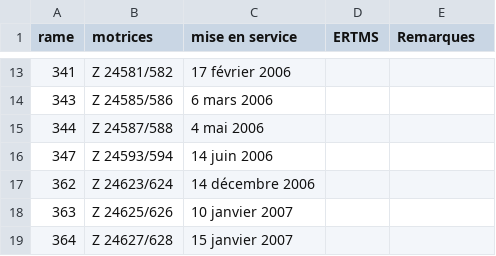
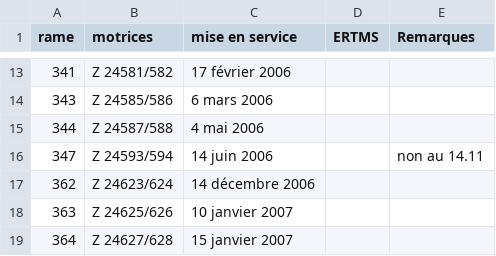
Before and after one commit to 1Dimitri/ferrovitruc, a CSV file: parc/Z24500_Lorraine.csv, drawn as a sheet; only a part is shown, gaps mark what is left out.

Commit message:
19.09

```diff
--- a/parc/Z24500_Lorraine.csv
+++ b/parc/Z24500_Lorraine.csv
@@ -15,3 +15,3 @@ rame,motrices,mise en service,ERTMS,Remarques
 344,Z 24587/588,4 mai 2006,,
-347,Z 24593/594,14 juin 2006,,
+347,Z 24593/594,14 juin 2006,,non au 14.11
 362,Z 24623/624,14 décembre 2006,,
```
